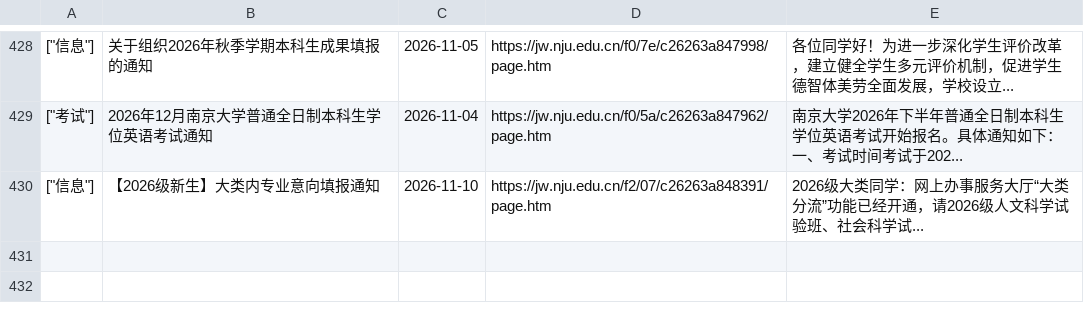
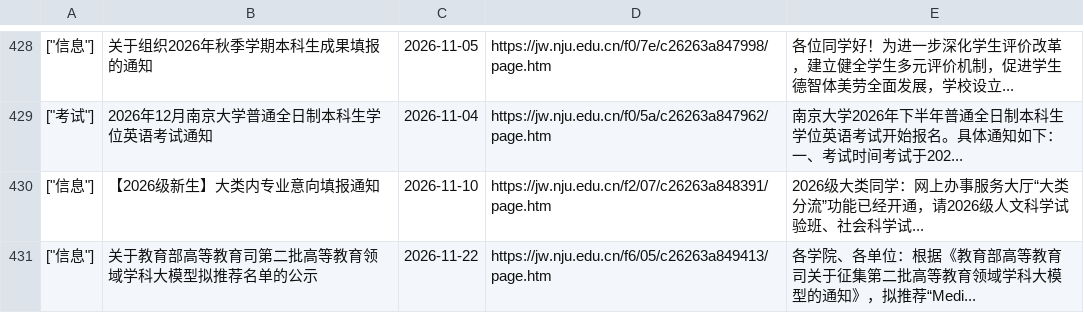
Before and after one commit to Chen-Rong-Zi/nju-jw, a CSV file: department.csv, drawn as a sheet; only a part is shown, gaps mark what is left out; the diff names each change by its address in the sheet, - before the commit and + after, or states it on an @@ line.

```diff
--- a/department.csv
+++ b/department.csv
+row 431: ["信息"] | 关于教育部高等教育司第二批高等教育领域学科大模型拟推荐名单的公示 | 2026-11-22 | https://jw.nju.edu.cn/f6/05/c26263a849413/page.htm | 各学院、各单位：根据《教育部高等教育司关于征集第二批高等教育领域学科大模型的通知》，拟推荐“Medi...
```
Also changed, not shown: 1 other file.
